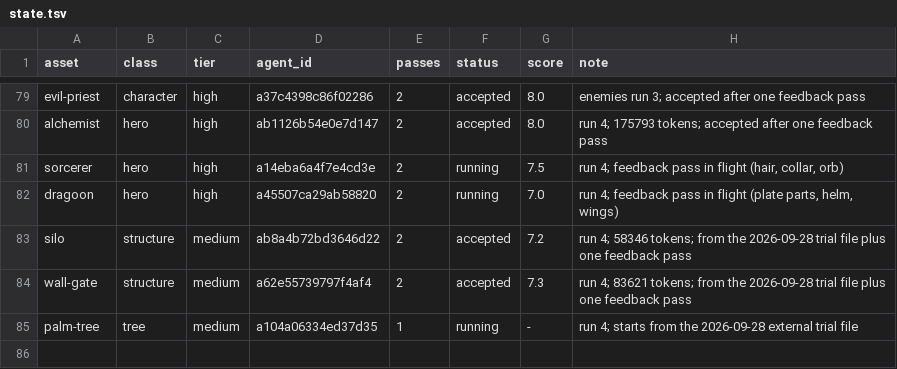
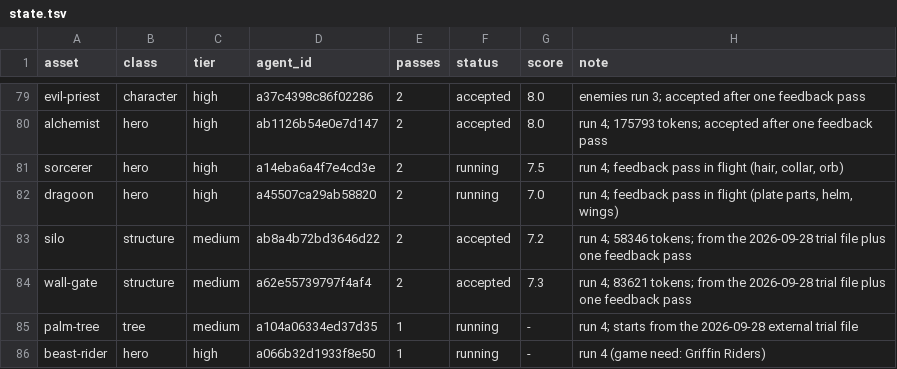
Before and after one commit to bodangren/advantage-forge, a TSV file: bench/sonnet/state.tsv, drawn as a sheet; only a part is shown, gaps mark what is left out.

```diff
--- a/bench/sonnet/state.tsv
+++ b/bench/sonnet/state.tsv
@@ -85 +85,2 @@ wall-gate	structure	medium	a62e55739797f4af4	2	accepted	7.3	run 4; 83621 tokens;
 palm-tree	tree	medium	a104a06334ed37d35	1	running	-	run 4; starts from the 2026-09-28 external trial file
+beast-rider	hero	high	a066b32d1933f8e50	1	running	-	run 4 (game need: Griffin Riders)
```
